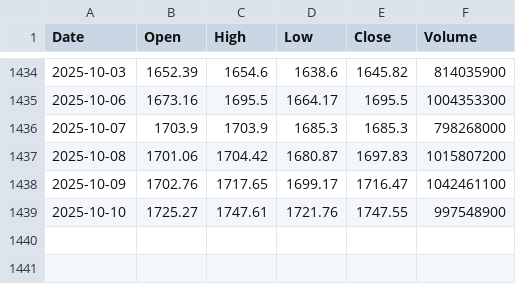
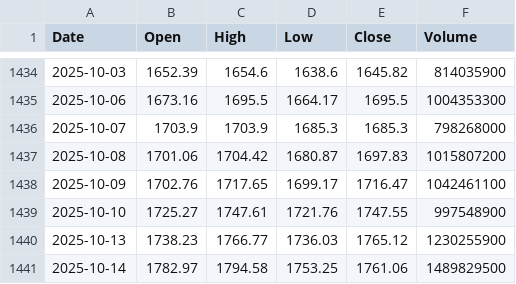
Before and after one commit to thaimanhhuy/vnindex_prediction, a CSV file: data/VNI_2020_2025_FINAL.csv, drawn as a sheet; only a part is shown, gaps mark what is left out.

Commit message:
Daily VN-Index data update for 2025-10-14

```diff
--- a/data/VNI_2020_2025_FINAL.csv
+++ b/data/VNI_2020_2025_FINAL.csv
@@ -1439 +1439,3 @@ Date,Open,High,Low,Close,Volume
 2025-10-10,1725.27,1747.61,1721.76,1747.55,997548900
+2025-10-13,1738.23,1766.77,1736.03,1765.12,1230255900
+2025-10-14,1782.97,1794.58,1753.25,1761.06,1489829500
```
